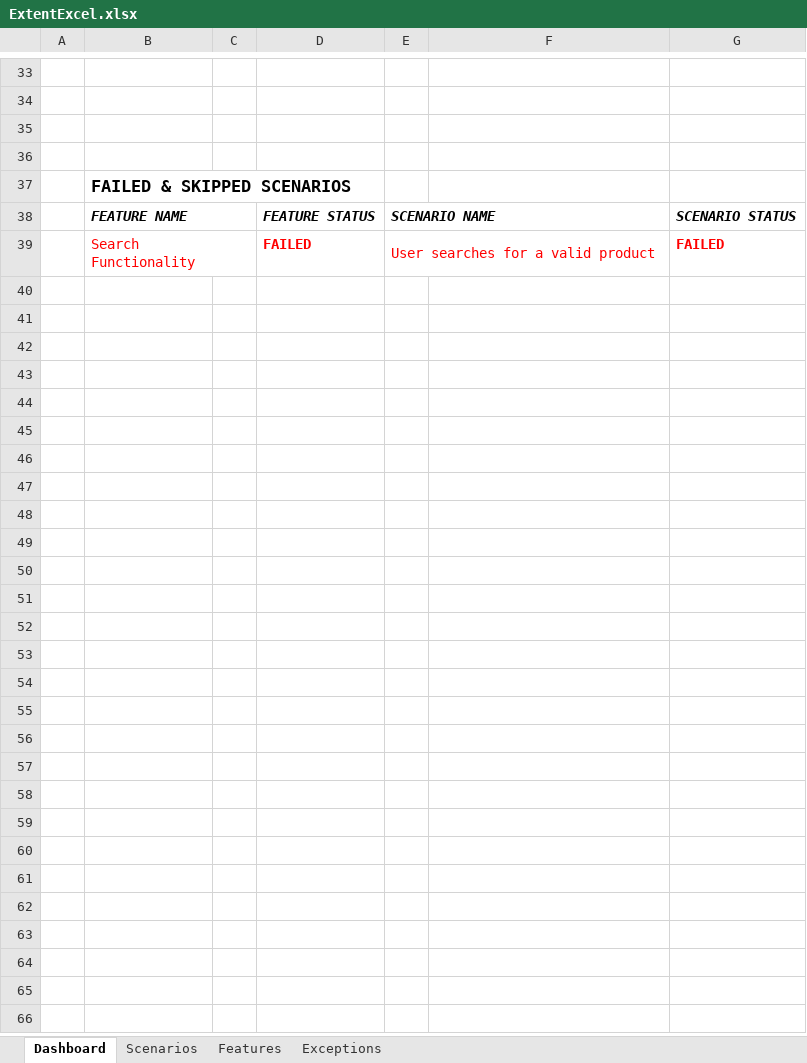
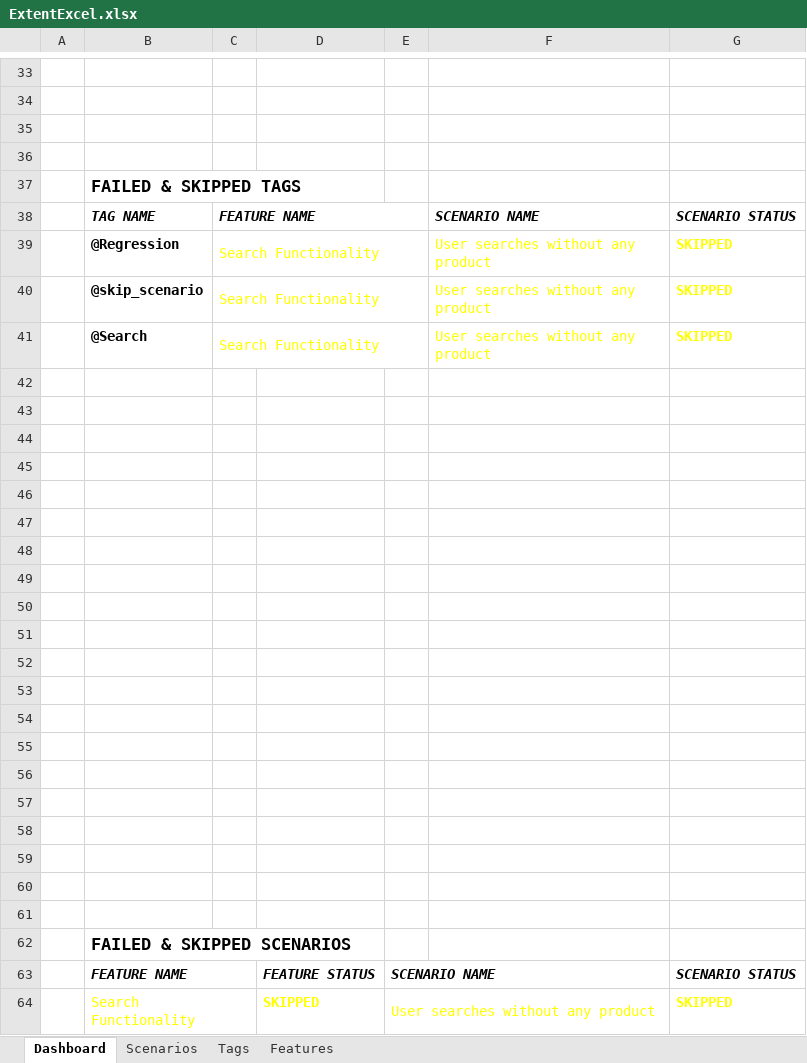
Before and after one commit to TestingMonk/CucumberHybridFramework, an Excel workbook: test-output/ExcelReport/ExtentExcel.xlsx, sheet Dashboard, drawn as a sheet; only a part is shown, gaps mark what is left out; values as stored, in another font and other column widths than the file's, no borders; charts and pictures not drawn; removed rows and columns are numbered as before the commit, all else as after; the diff names each change by its address in the sheet, - before the commit and + after, or states it on an @@ line.

Commit message:
Added skip tests logic

```diff
--- a/test-output/ExcelReport/ExtentExcel.xlsx (sheet Dashboard)
+++ b/test-output/ExcelReport/ExtentExcel.xlsx (sheet Dashboard)
-sheet tab: Exceptions
+sheet tab: Tags
+row 37:  | FAILED & SKIPPED TAGS
+row 38:  | TAG NAME | FEATURE NAME |  |  | SCENARIO NAME | SCENARIO STATUS
+row 39:  | @Regression | Search Functionality |  |  | User searches without any product | SKIPPED
+row 40:  | @skip_scenario | Search Functionality |  |  | User searches without any product | SKIPPED
+row 41:  | @Search | Search Functionality |  |  | User searches without any product | SKIPPED
+row 42: (empty)
+row 43: (empty)
+row 44: (empty)
+row 45: (empty)
+row 46: (empty)
+row 47: (empty)
+row 48: (empty)
+row 49: (empty)
+row 50: (empty)
+row 51: (empty)
+row 52: (empty)
+row 53: (empty)
+row 54: (empty)
+row 55: (empty)
+row 56: (empty)
+row 57: (empty)
+row 58: (empty)
+row 59: (empty)
+row 60: (empty)
+row 61: (empty)
-row 39:  | Search Functionality |  | FAILED | User searches for a valid product |  | FAILED
+row 64:  | Search Functionality |  | SKIPPED | User searches without any product |  | SKIPPED
```
Also changed, not shown: sheet Scenarios, sheet Features, charts or pictures, 11 other files.
